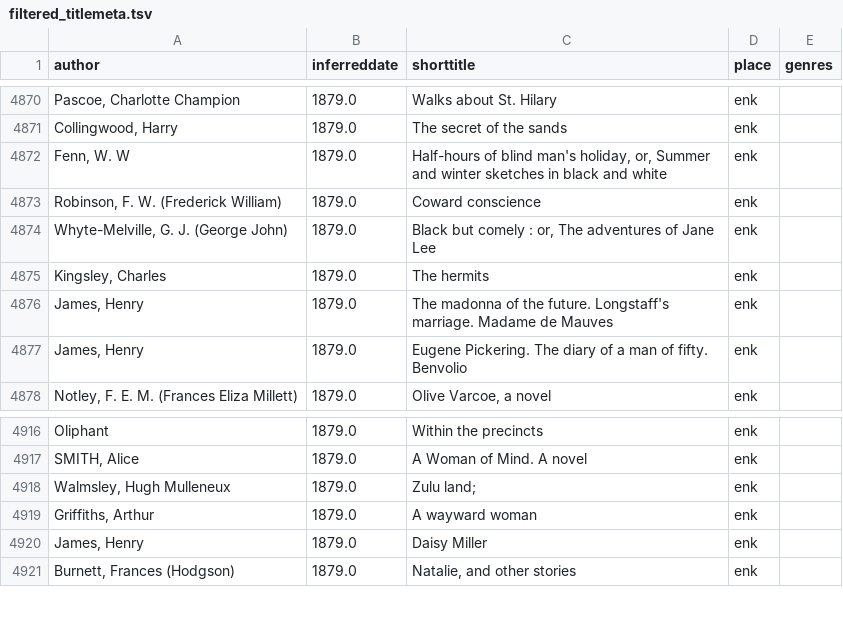
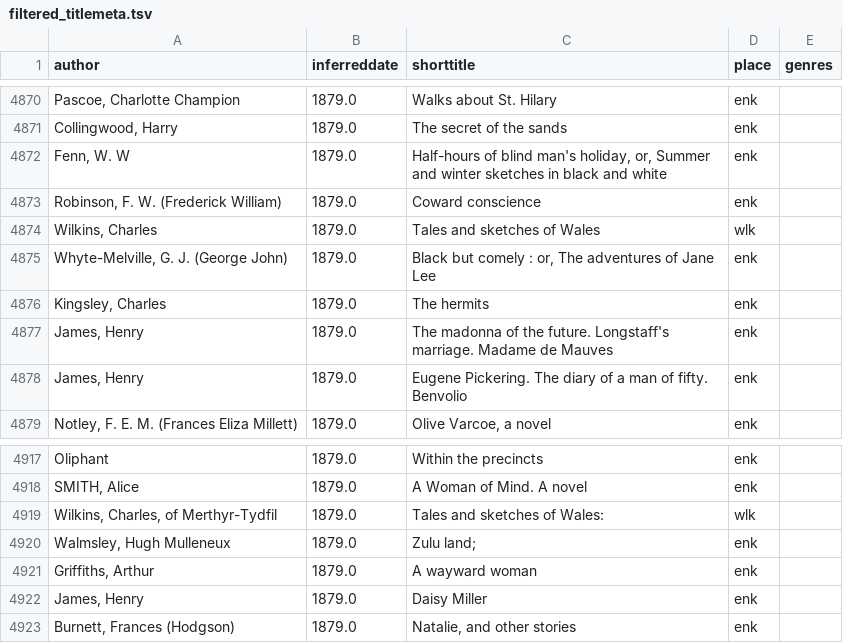
Before and after one commit to starrothkopf/nineteenth-century-fiction-corpus, a TSV file: filtered_titlemeta.tsv, drawn as a sheet; only a part is shown, gaps mark what is left out.

```diff
--- a/filtered_titlemeta.tsv
+++ b/filtered_titlemeta.tsv
@@ -4873,2 +4873,3 @@ Fenn, W. W	1879.0	Half-hours of blind man's holiday, or, Summer and winter sketc
 Robinson, F. W. (Frederick William)	1879.0	Coward conscience	enk	
+Wilkins, Charles	1879.0	Tales and sketches of Wales	wlk	
 Whyte-Melville, G. J. (George John)	1879.0	Black but comely : or, The adventures of Jane Lee	enk	
@@ -4917,2 +4918,3 @@ Oliphant	1879.0	Within the precincts	enk
 SMITH, Alice	1879.0	A Woman of Mind. A novel	enk	
+Wilkins, Charles, of Merthyr-Tydfil	1879.0	Tales and sketches of Wales:	wlk	
 Walmsley, Hugh Mulleneux	1879.0	Zulu land;	enk	
```
Also changed, not shown: filtered_manualtitlesubset.tsv, 1 other file.
